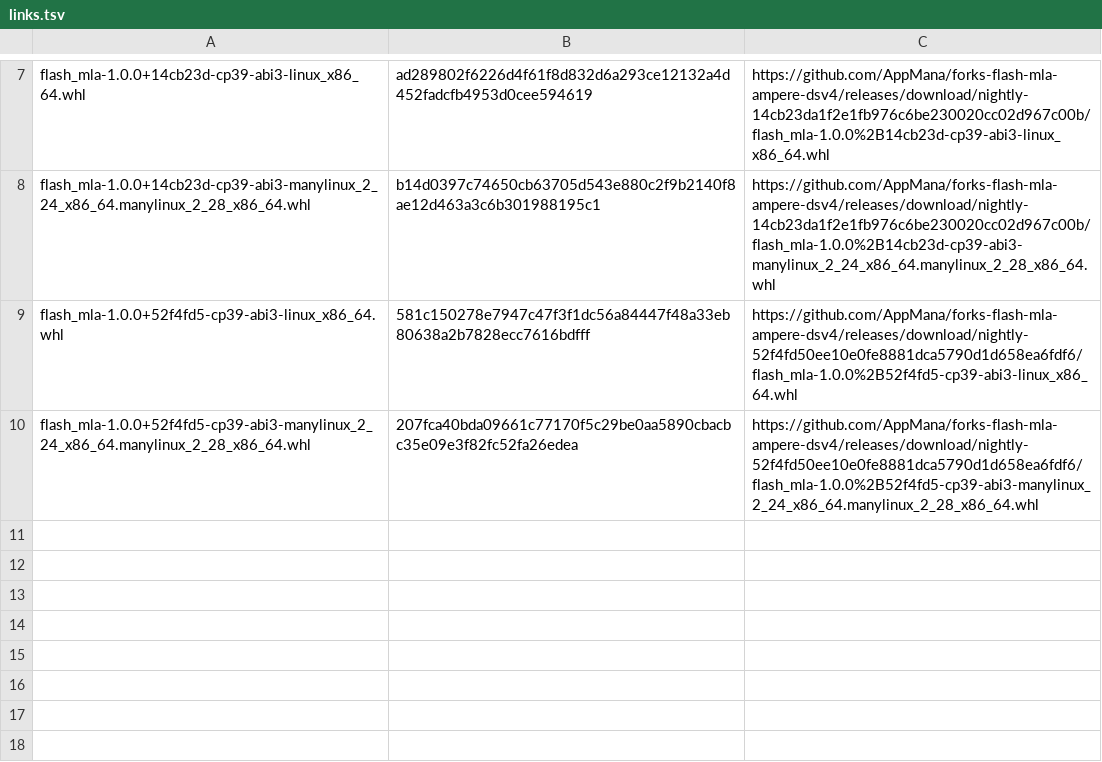
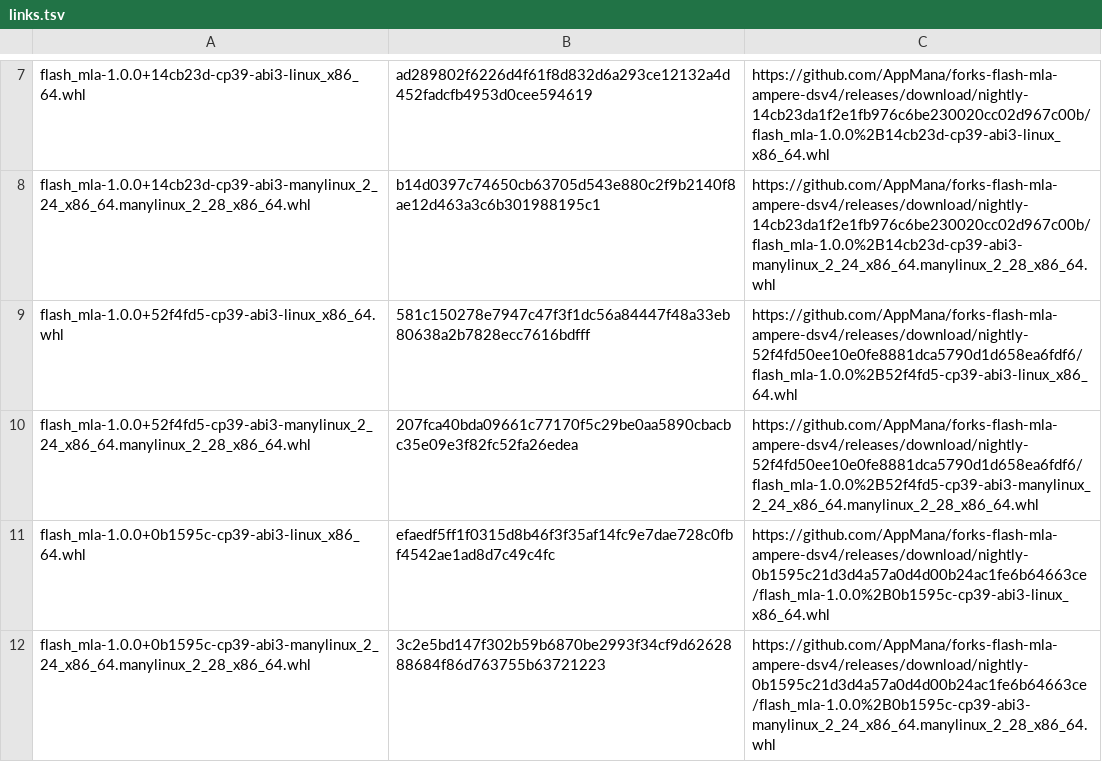
Before and after one commit to AppMana/forks-flash-mla-int, a TSV file: flash-mla/links.tsv, drawn as a sheet; only a part is shown, gaps mark what is left out.

```diff
--- a/flash-mla/links.tsv
+++ b/flash-mla/links.tsv
@@ -10 +10,3 @@ flash_mla-1.0.0+52f4fd5-cp39-abi3-linux_x86_64.whl	581c150278e7947c47f3f1dc56a84
 flash_mla-1.0.0+52f4fd5-cp39-abi3-manylinux_2_24_x86_64.manylinux_2_28_x86_64.whl	207fca40bda09661c77170f5c29be0aa5890cbacbc35e09e3f82fc52fa26edea	https://github.com/AppMana/forks-flash-mla-ampere-dsv4/releases/download/nightly-52f4fd50ee10e0fe8881dca5790d1d658ea6fdf6/flash_mla-1.0.0%2B52f4fd5-cp39-abi3-manylinux_2_24_x86_64.manylinux_2_28_x86_64.whl
+flash_mla-1.0.0+0b1595c-cp39-abi3-linux_x86_64.whl	efaedf5ff1f0315d8b46f3f35af14fc9e7dae728c0fbf4542ae1ad8d7c49c4fc	https://github.com/AppMana/forks-flash-mla-ampere-dsv4/releases/download/nightly-0b1595c21d3d4a57a0d4d00b24ac1fe6b64663ce/flash_mla-1.0.0%2B0b1595c-cp39-abi3-linux_x86_64.whl
+flash_mla-1.0.0+0b1595c-cp39-abi3-manylinux_2_24_x86_64.manylinux_2_28_x86_64.whl	3c2e5bd147f302b59b6870be2993f34cf9d6262888684f86d763755b63721223	https://github.com/AppMana/forks-flash-mla-ampere-dsv4/releases/download/nightly-0b1595c21d3d4a57a0d4d00b24ac1fe6b64663ce/flash_mla-1.0.0%2B0b1595c-cp39-abi3-manylinux_2_24_x86_64.manylinux_2_28_x86_64.whl
```
Also changed, not shown: 1 other file.
